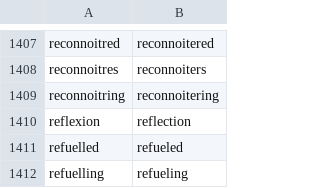
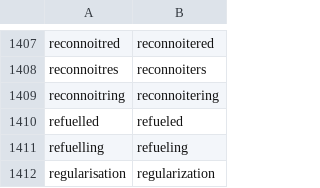
Before and after one commit to Kamholtz/community, a CSV file: settings/words_to_replace.csv, drawn as a sheet; only a part is shown, gaps mark what is left out; the shorter side is filled out with more unchanged rows; the diff names each change by its address in the sheet, - before the commit and + after, or states it on an @@ line.

```diff
--- a/settings/words_to_replace.csv
+++ b/settings/words_to_replace.csv
-row 1410: reflexion | reflection
```
